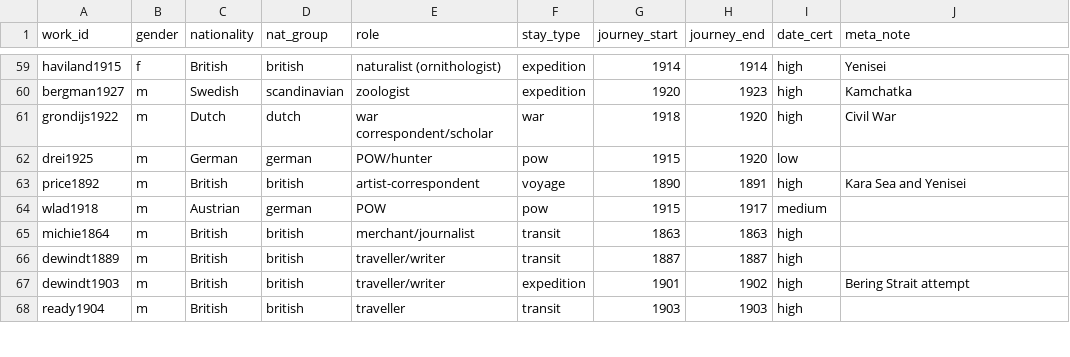
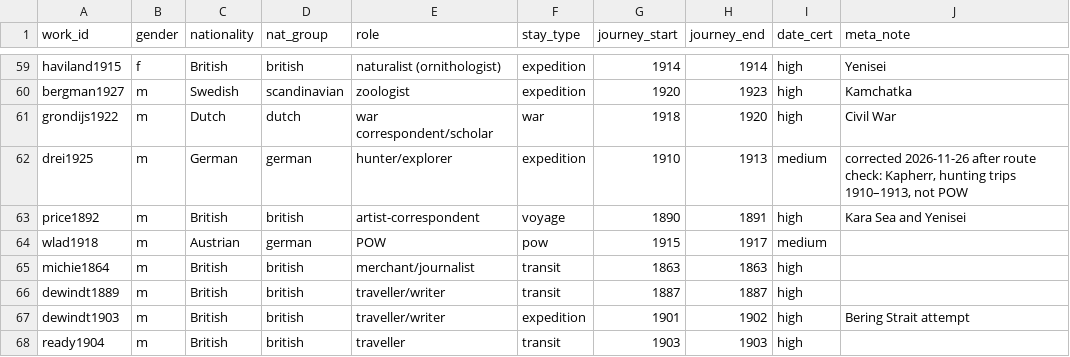
Before and after one commit to pavelaleks/iter-sibiricum, a CSV file: pipeline/data/works_meta.csv, drawn as a sheet; only a part is shown, gaps mark what is left out.

```diff
--- a/pipeline/data/works_meta.csv
+++ b/pipeline/data/works_meta.csv
@@ -61,3 +61,3 @@ bergman1927,m,Swedish,scandinavian,zoologist,expedition,1920,1923,high,Kamchatka
 grondijs1922,m,Dutch,dutch,war correspondent/scholar,war,1918,1920,high,Civil War
-drei1925,m,German,german,POW/hunter,pow,1915,1920,low,
+drei1925,m,German,german,hunter/explorer,expedition,1910,1913,medium,"corrected 2026-11-26 after route check: Kapherr, hunting trips 1910–1913, not POW"
 price1892,m,British,british,artist-correspondent,voyage,1890,1891,high,Kara Sea and Yenisei
```
Also changed, not shown: pipeline/data/works.csv, 19 other files.
